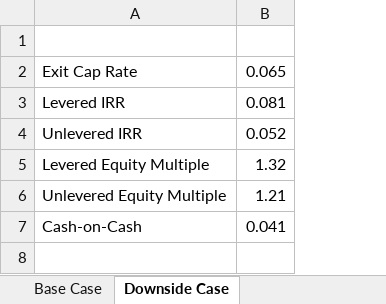
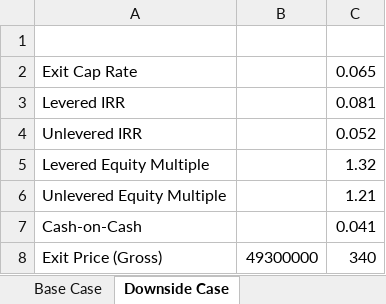
Before and after one commit to benjaminreybanatao/STU, an Excel workbook: backend/sample_data/sample_model.xlsx, sheet Downside Case, drawn as a sheet; values as stored, in another font and other column widths than the file's, no borders; the diff names each change by its address in the sheet, - before the commit and + after, or states it on an @@ line.

```diff
--- a/backend/sample_data/sample_model.xlsx (sheet Downside Case)
+++ b/backend/sample_data/sample_model.xlsx (sheet Downside Case)
+column B, empty
+row 8: Exit Price (Gross) | 49300000 | 340
```
Also changed, not shown: sheet Base Case, 9 other files.
